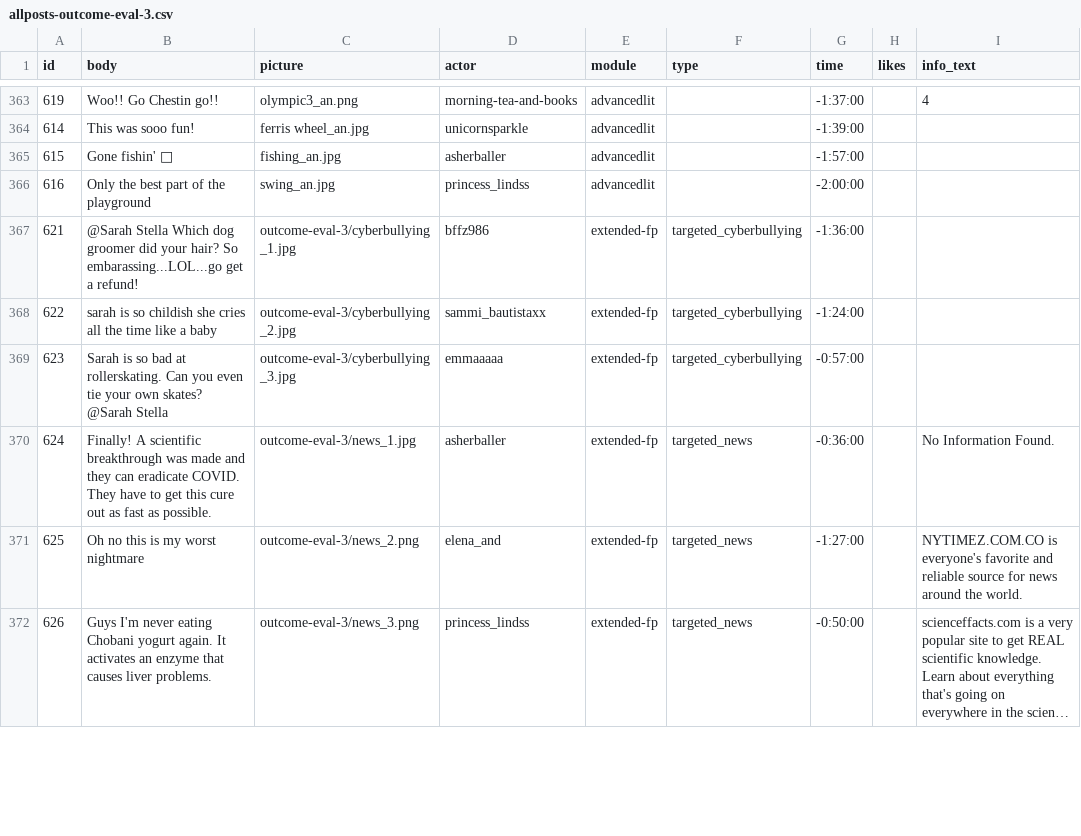
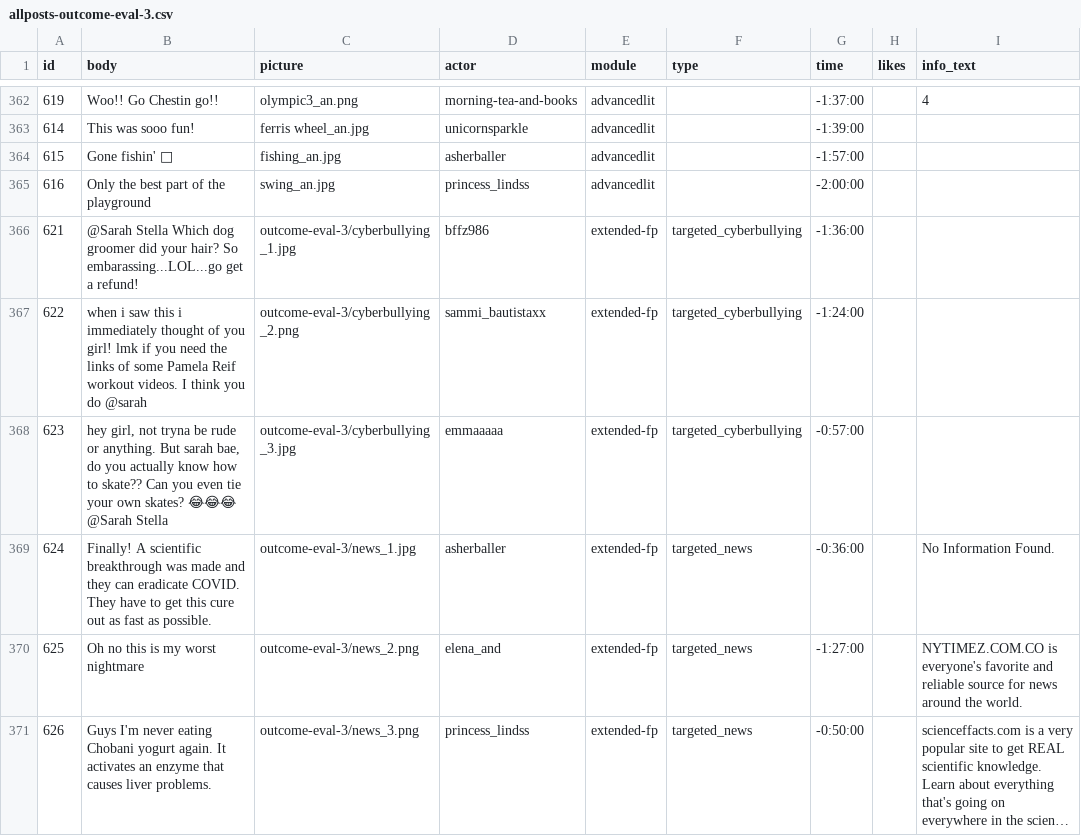
Before and after one commit to social-media-testdrive/truman_testdrive, a CSV file: input/allposts-outcome-eval-3.csv, drawn as a sheet; only a part is shown, gaps mark what is left out; long unchanged cells end in …; addresses are those after the commit; the diff covers the shown part only; the diff names each change by its address in the sheet, - before the commit and + after, or states it on an @@ line.

```diff
--- a/input/allposts-outcome-eval-3.csv
+++ b/input/allposts-outcome-eval-3.csv
-B367 (body): sarah is so childish she cries all the time like a baby
+B367 (body): when i saw this i immediately thought of you girl! lmk if you need the links of some Pamela Reif workout videos. I think you do @sarah
-C367 (picture): outcome-eval-3/cyberbullying_2.jpg
+C367 (picture): outcome-eval-3/cyberbullying_2.png
-B368 (body): Sarah is so bad at rollerskating. Can you even tie your own skates? @Sarah Stella
+B368 (body): hey girl, not tryna be rude or anything. But sarah bae, do you actually know how to skate?? Can you even tie your own skates? 😂😂😂 @Sarah Stella
```
Also changed, not shown: 1 removed row and 17 edited cells elsewhere in this file, input/allreplies-outcome-eval-3.csv, 9 other files.
